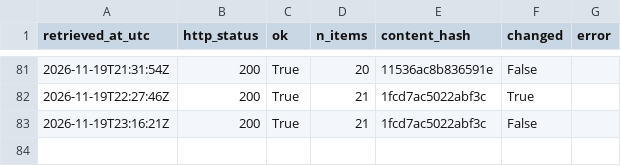
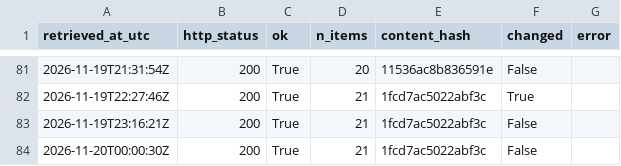
Before and after one commit to Chenyang1006/tfl-lift-data, a CSV file: data/log.csv, drawn as a sheet; only a part is shown, gaps mark what is left out.

Commit message:
Lift data 2026-11-20T00:00Z

```diff
--- a/data/log.csv
+++ b/data/log.csv
@@ -83 +83,2 @@ retrieved_at_utc,http_status,ok,n_items,content_hash,changed,error
 2026-11-19T23:16:21Z,200,True,21,1fcd7ac5022abf3c,False,
+2026-11-20T00:00:30Z,200,True,21,1fcd7ac5022abf3c,False,
```
